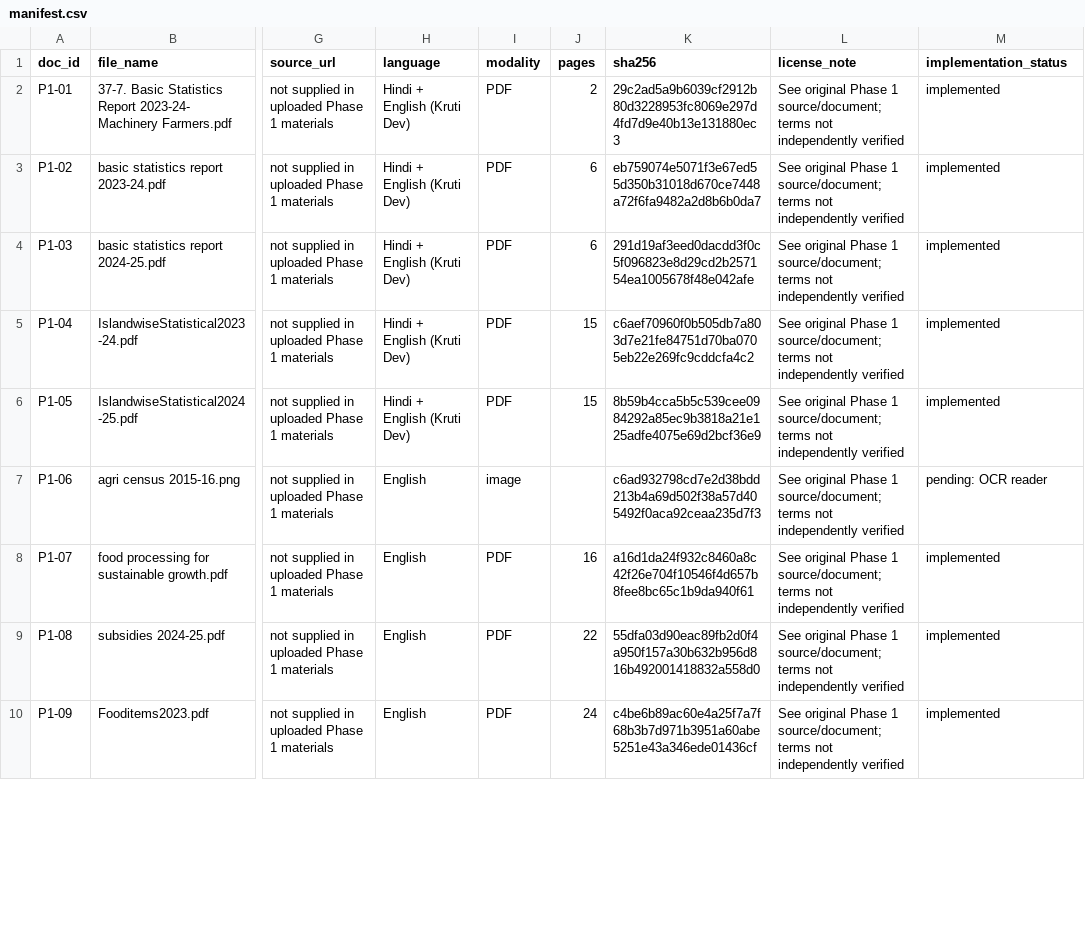
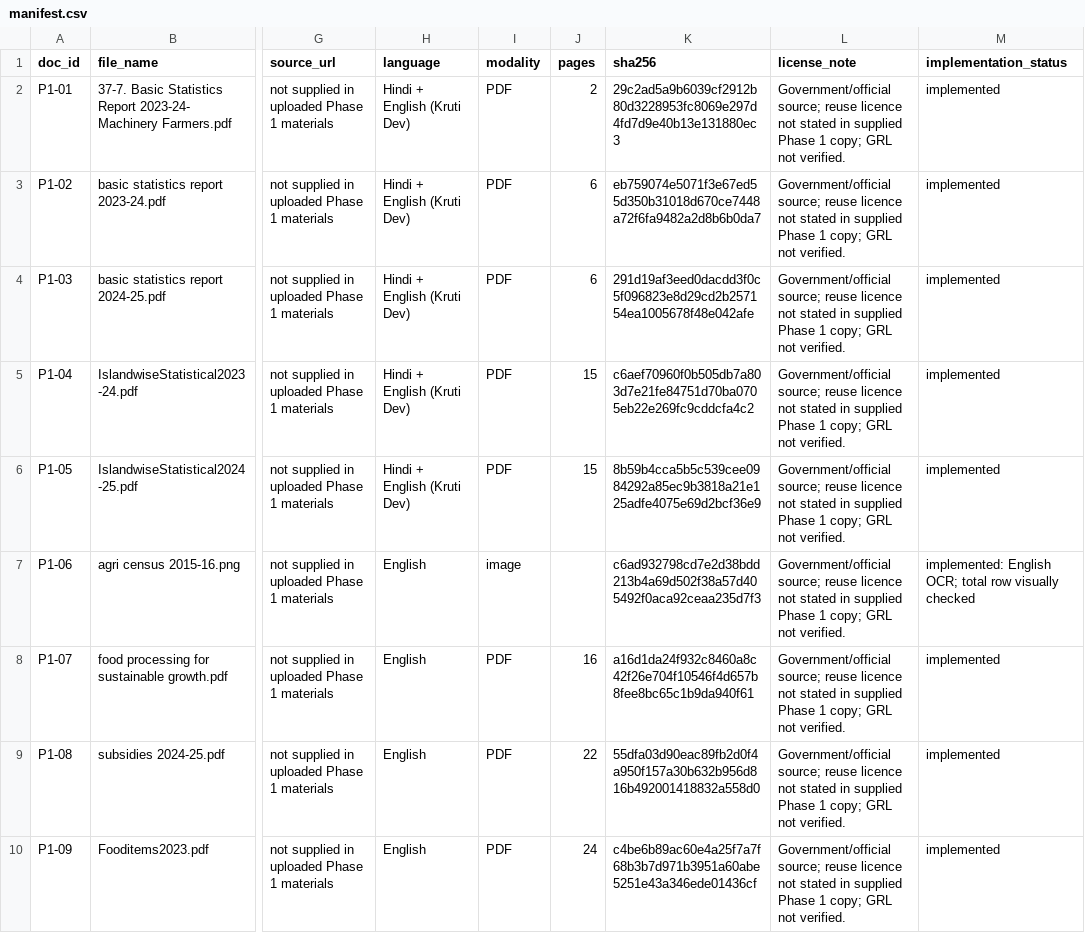
Before and after one commit to yababa-s/agriculture-assignment, a CSV file: phase2/data/manifest.csv, drawn as a sheet; only a part is shown, gaps mark what is left out; the diff covers the shown part only; the diff names each change by its address in the sheet, - before the commit and + after, or states it on an @@ line.

Commit message:
Complete Phase 2 agriculture submission

```diff
--- a/phase2/data/manifest.csv
+++ b/phase2/data/manifest.csv
-L2:L10 (license_note): See original Phase 1 source/document; terms not independently verified
+L2:L10 (license_note): Government/official source; reuse licence not stated in supplied Phase 1 copy; GRL not verified.
-M7 (implementation_status): pending: OCR reader
+M7 (implementation_status): implemented: English OCR; total row visually checked
```
Also changed, not shown: 11 edited cells elsewhere in this file, 31 other files.
